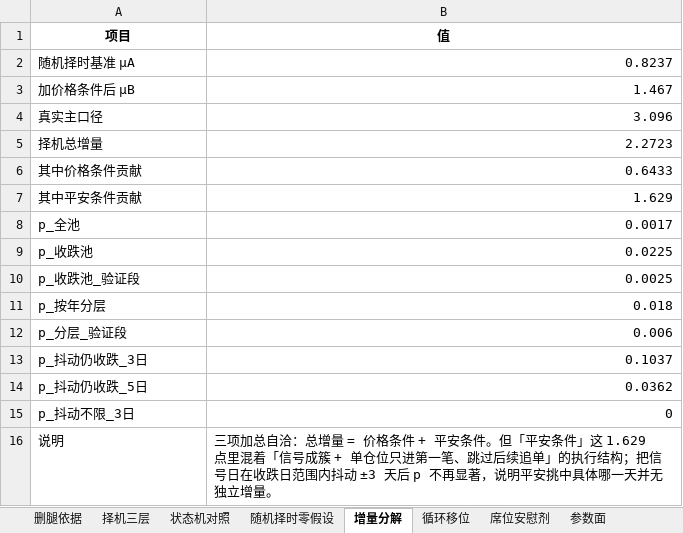
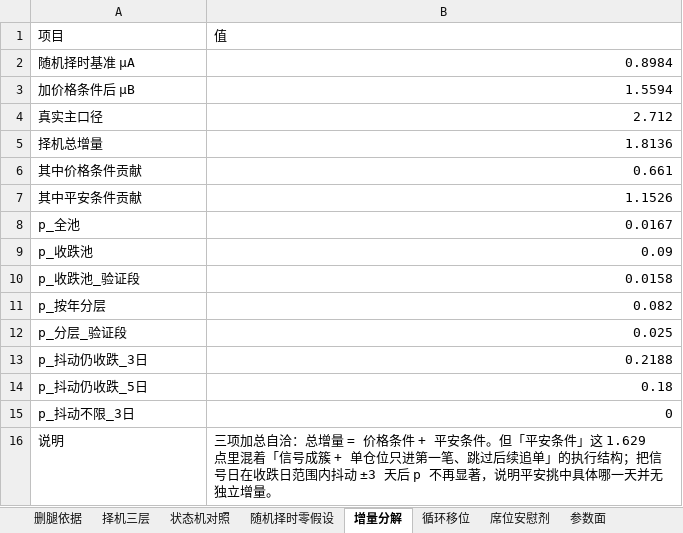
Before and after one commit to Ericshunjian/ficc-dashboard, an Excel workbook: research/ts-spider/TS_平安纯多头_明细.xlsx, sheet 增量分解, drawn as a sheet; values as stored, in another font and other column widths than the file's, no borders; the diff names each change by its address in the sheet, - before the commit and + after, or states it on an @@ line.

```diff
--- a/research/ts-spider/TS_平安纯多头_明细.xlsx (sheet 增量分解)
+++ b/research/ts-spider/TS_平安纯多头_明细.xlsx (sheet 增量分解)
@@ A1:B1 bold: on → off, alignment: center → left @@
-B2 (值): 0.8237
+B2 (值): 0.8984
-B3 (值): 1.467
+B3 (值): 1.5594
-B4 (值): 3.096
+B4 (值): 2.712
-B5 (值): 2.2723
+B5 (值): 1.8136
-B6 (值): 0.6433
+B6 (值): 0.661
-B7 (值): 1.629
+B7 (值): 1.1526
-B8 (值): 0.0017
+B8 (值): 0.0167
-B9 (值): 0.0225
+B9 (值): 0.09
-B10 (值): 0.0025
+B10 (值): 0.0158
-B11 (值): 0.018
+B11 (值): 0.082
-B12 (值): 0.006
+B12 (值): 0.025
-B13 (值): 0.1037
+B13 (值): 0.2188
-B14 (值): 0.0362
+B14 (值): 0.18
```
Also changed, not shown: sheet 参数面, sheet 逐笔明细, sheet 分年, sheet 席位安慰剂, sheet 成本敏感性, sheet walk_forward, 6 more sheets, research/ts-spider/TS_席位对比_明细.xlsx, research/ts-spider/TS_平安净多策略_明细.xlsx, 41 other files.
